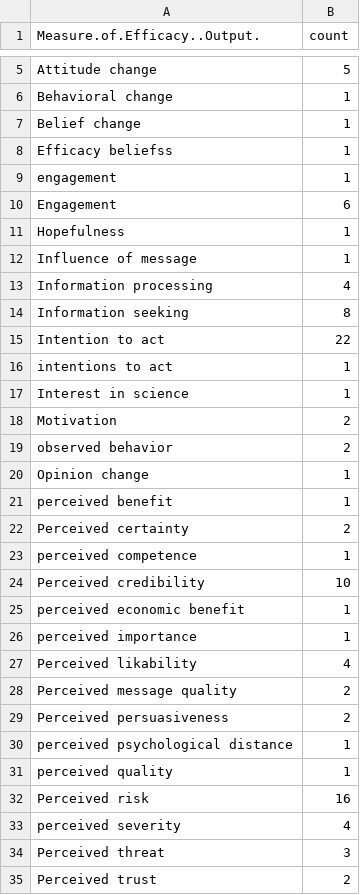
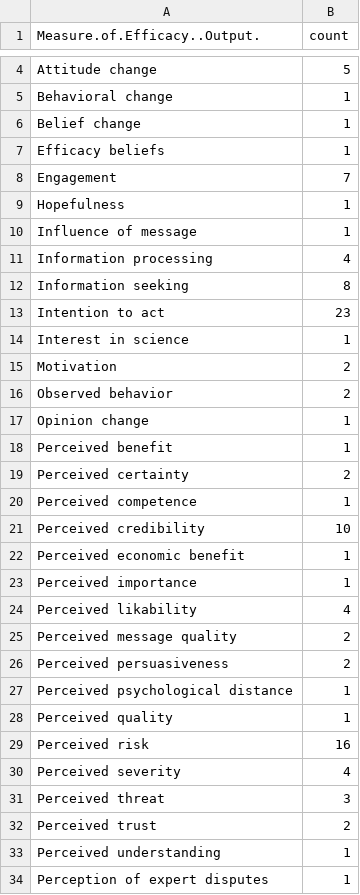
Before and after one commit to MarkWCarstensen/SciCom, a CSV file: Output.Donut.csv, drawn as a sheet; only a part is shown, gaps mark what is left out; the shorter side is filled out with more unchanged rows; the diff covers the shown part only.

```diff
--- a/Output.Donut.csv
+++ b/Output.Donut.csv
@@ -7,5 +6,4 @@
 "Belief change",1
-"Efficacy beliefss",1
-"engagement",1
-"Engagement",6
+"Efficacy beliefs",1
+"Engagement",7
 "Hopefulness",1
@@ -14,14 +12,13 @@
 "Information seeking",8
-"Intention to act",22
-"intentions to act",1
+"Intention to act",23
 "Interest in science",1
 "Motivation",2
-"observed behavior",2
+"Observed behavior",2
 "Opinion change",1
-"perceived benefit",1
+"Perceived benefit",1
 "Perceived certainty",2
-"perceived competence",1
+"Perceived competence",1
 "Perceived credibility",10
-"perceived economic benefit",1
-"perceived importance",1
+"Perceived economic benefit",1
+"Perceived importance",1
 "Perceived likability",4
@@ -29,6 +26,6 @@
 "Perceived persuasiveness",2
-"perceived psychological distance",1
-"perceived quality",1
+"Perceived psychological distance",1
+"Perceived quality",1
 "Perceived risk",16
-"perceived severity",4
+"Perceived severity",4
 "Perceived threat",3
```
Also changed, not shown: 1 removed row and 2 edited cells elsewhere in this file, Science.Topic.Donut.csv, Stimulus.Donut.csv.
